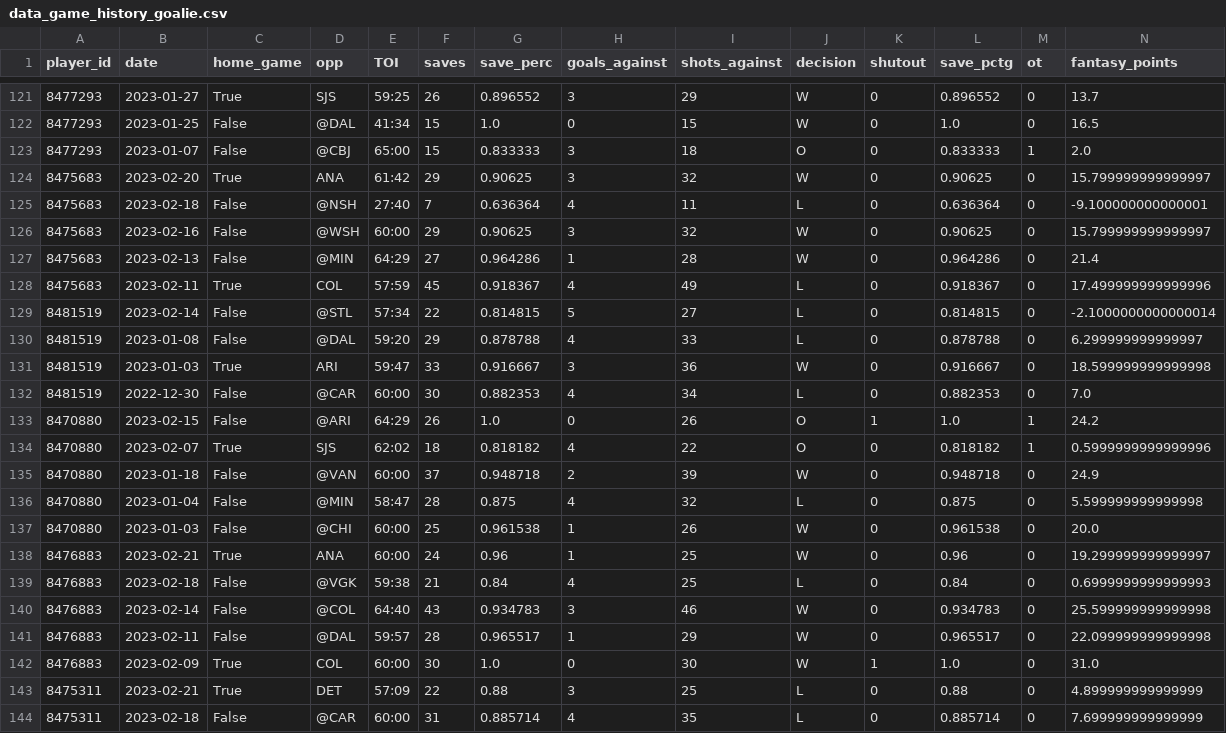
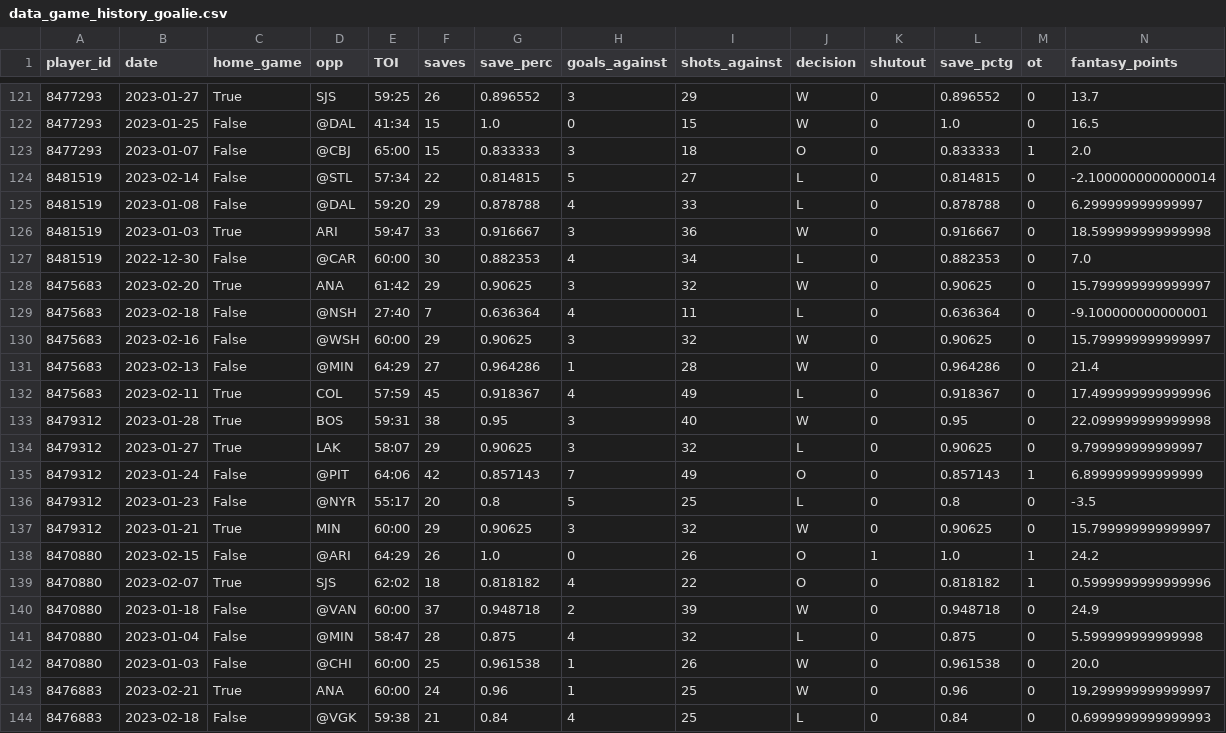
Before and after one commit to bcbreeden/gretzky_report, a CSV file: static/data/data_game_history_goalie.csv, drawn as a sheet; only a part is shown, gaps mark what is left out; the shorter side is filled out with more unchanged rows.

```diff
--- a/static/data/data_game_history_goalie.csv
+++ b/static/data/data_game_history_goalie.csv
@@ -123,2 +123,6 @@ player_id,date,home_game,opp,TOI,saves,save_perc,goals_against,shots_against,dec
 8477293,2023-01-07,False,@CBJ,65:00,15,0.833333,3,18,O,0,0.833333,1,2.0
+8481519,2023-02-14,False,@STL,57:34,22,0.814815,5,27,L,0,0.814815,0,-2.1000000000000014
+8481519,2023-01-08,False,@DAL,59:20,29,0.878788,4,33,L,0,0.878788,0,6.299999999999997
+8481519,2023-01-03,True,ARI,59:47,33,0.916667,3,36,W,0,0.916667,0,18.599999999999998
+8481519,2022-12-30,False,@CAR,60:00,30,0.882353,4,34,L,0,0.882353,0,7.0
 8475683,2023-02-20,True,ANA,61:42,29,0.90625,3,32,W,0,0.90625,0,15.799999999999997
@@ -128,6 +132,7 @@ player_id,date,home_game,opp,TOI,saves,save_perc,goals_against,shots_against,dec
 8475683,2023-02-11,True,COL,57:59,45,0.918367,4,49,L,0,0.918367,0,17.499999999999996
-8481519,2023-02-14,False,@STL,57:34,22,0.814815,5,27,L,0,0.814815,0,-2.1000000000000014
-8481519,2023-01-08,False,@DAL,59:20,29,0.878788,4,33,L,0,0.878788,0,6.299999999999997
-8481519,2023-01-03,True,ARI,59:47,33,0.916667,3,36,W,0,0.916667,0,18.599999999999998
-8481519,2022-12-30,False,@CAR,60:00,30,0.882353,4,34,L,0,0.882353,0,7.0
+8479312,2023-01-28,True,BOS,59:31,38,0.95,3,40,W,0,0.95,0,22.099999999999998
+8479312,2023-01-27,True,LAK,58:07,29,0.90625,3,32,L,0,0.90625,0,9.799999999999997
+8479312,2023-01-24,False,@PIT,64:06,42,0.857143,7,49,O,0,0.857143,1,6.899999999999999
+8479312,2023-01-23,False,@NYR,55:17,20,0.8,5,25,L,0,0.8,0,-3.5
+8479312,2023-01-21,True,MIN,60:00,29,0.90625,3,32,W,0,0.90625,0,15.799999999999997
 8470880,2023-02-15,False,@ARI,64:29,26,1.0,0,26,O,1,1.0,1,24.2
```
Also changed, not shown: static/data/data_game_history_skater.csv, static/data/data_goalie.csv, 8 other files.
